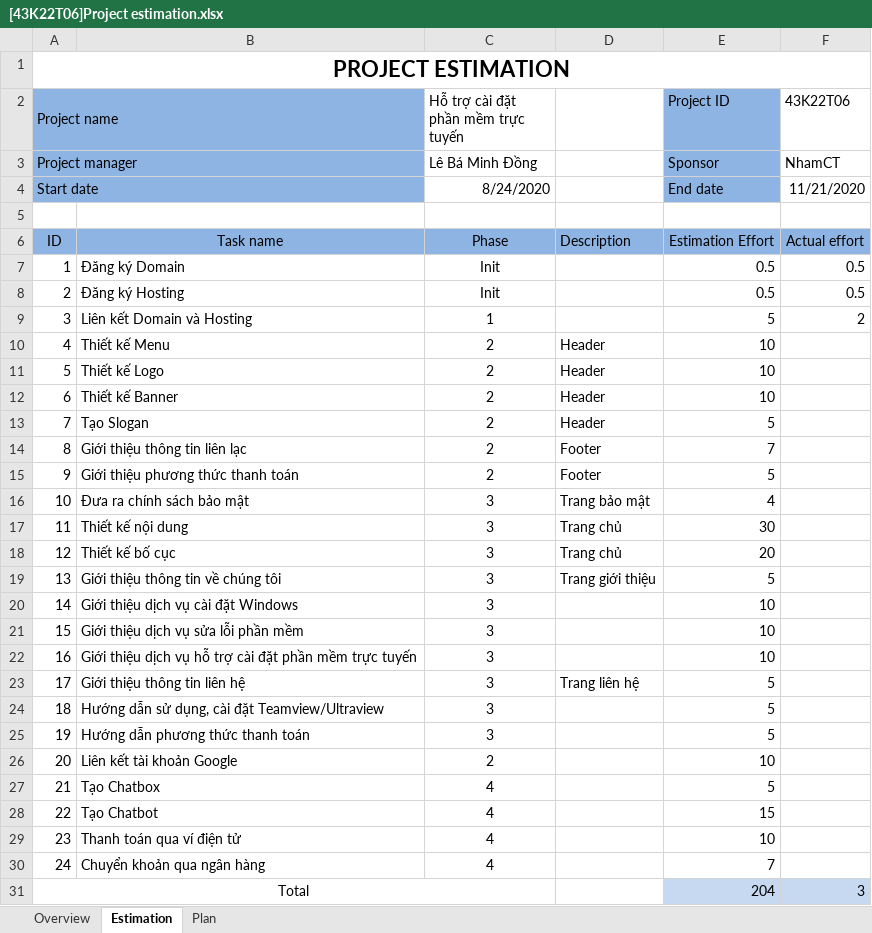
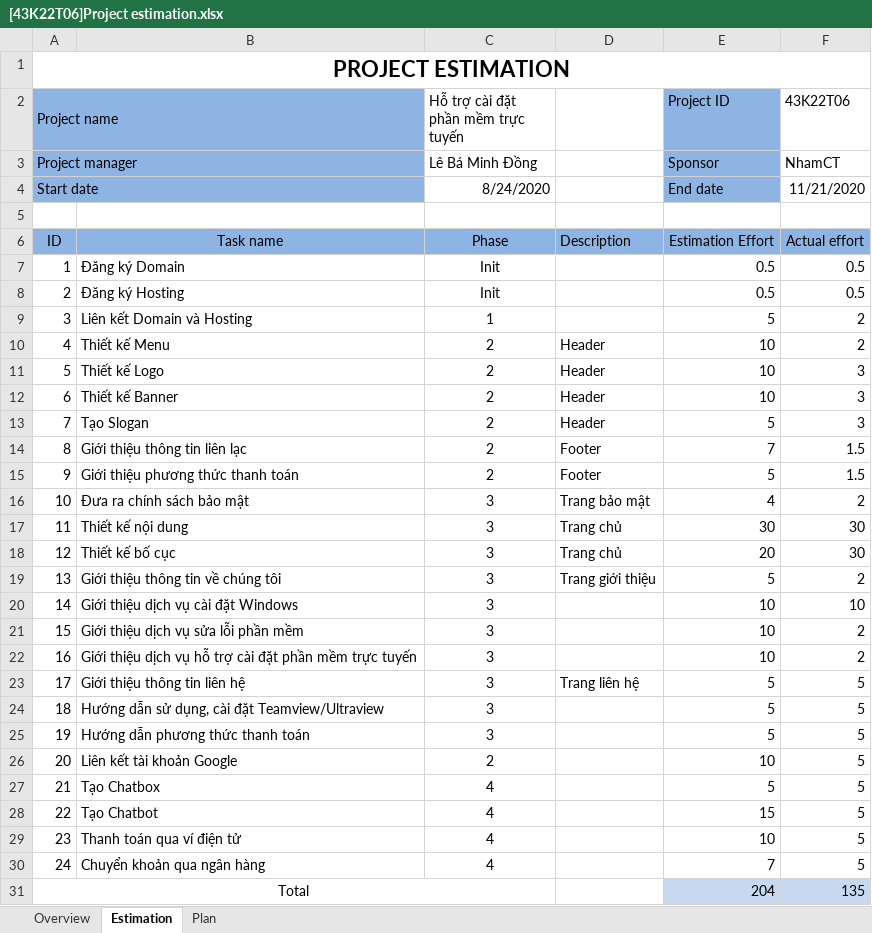
Before and after one commit to baophamdn99/43K22T06, an Excel workbook: [43K22T06]Project estimation.xlsx, sheet Estimation, drawn as a sheet; values as stored, in another font and other column widths than the file's, no borders; the diff names each change by its address in the sheet, - before the commit and + after, or states it on an @@ line.

Commit message:
Update [43K22T06]Project estimation.xlsx

```diff
--- a/[43K22T06]Project estimation.xlsx (sheet Estimation)
+++ b/[43K22T06]Project estimation.xlsx (sheet Estimation)
-F10 (43K22T06): (empty)
+F10 (43K22T06): 2
-F11:F13 (43K22T06): (empty)
+F11:F13 (43K22T06): 3
-F14:F15 (43K22T06): (empty)
+F14:F15 (43K22T06): 1.5
-F16 (43K22T06): (empty)
+F16 (43K22T06): 2
-F17:F18 (43K22T06): (empty)
+F17:F18 (43K22T06): 30
-F19 (43K22T06): (empty)
+F19 (43K22T06): 2
-F20 (43K22T06): (empty)
+F20 (43K22T06): 10
-F21:F22 (43K22T06): (empty)
+F21:F22 (43K22T06): 2
-F23:F30 (43K22T06): (empty)
+F23:F30 (43K22T06): 5
-F31 (43K22T06): 3
+F31 (43K22T06): 135
```
